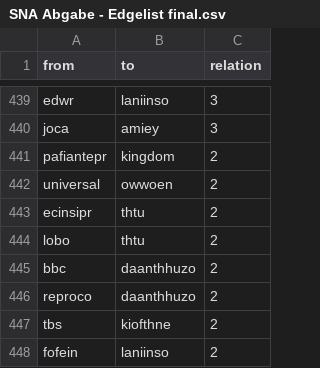
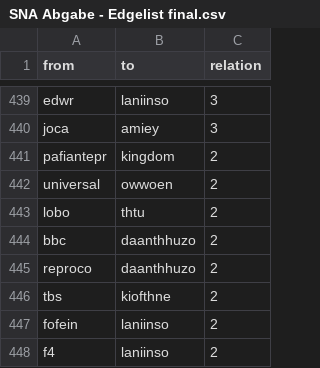
Before and after one commit to sh337hdm/harrypotterSNA, a CSV file: SNA Abgabe - Edgelist final.csv, drawn as a sheet; only a part is shown, gaps mark what is left out; the shorter side is filled out with more unchanged rows; the diff names each change by its address in the sheet, - before the commit and + after, or states it on an @@ line.

Commit message:
Update SNA Abgabe - Edgelist final.csv

```diff
--- a/SNA Abgabe - Edgelist final.csv
+++ b/SNA Abgabe - Edgelist final.csv
-row 443: ecinsipr | thtu | 2
```
